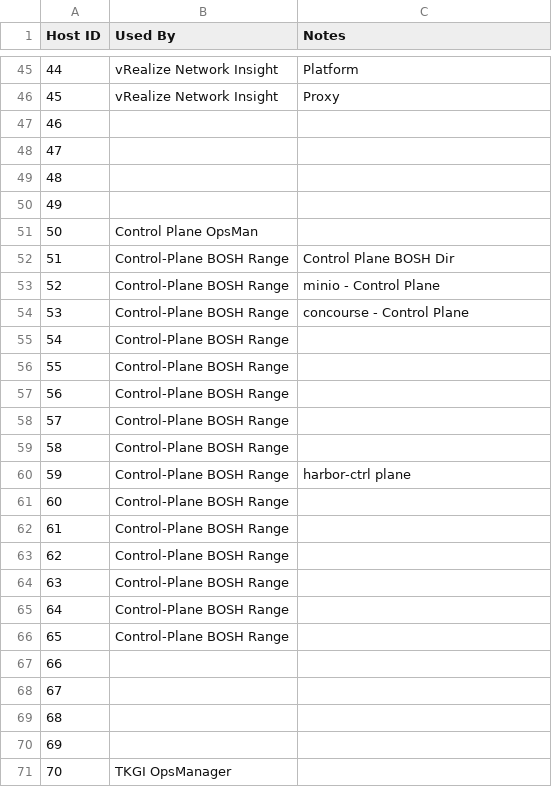
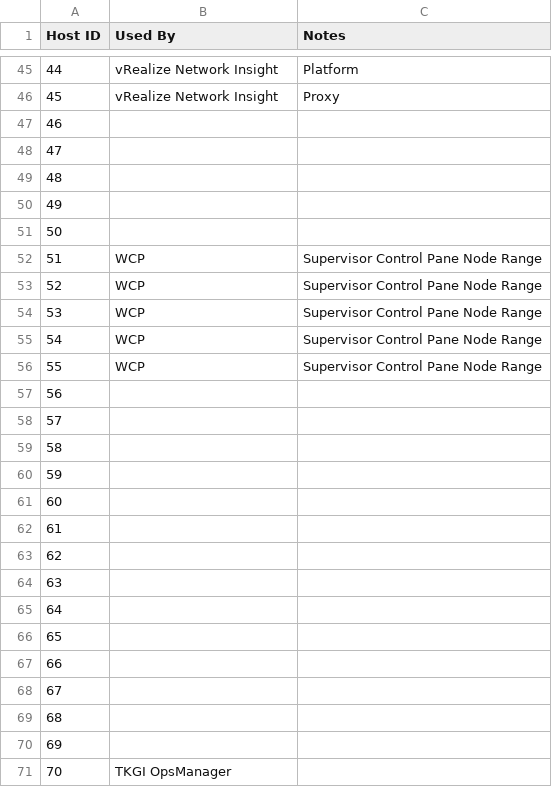
Before and after one commit to Tanzu-Solutions-Engineering/CaaSEnv, a CSV file: EnvironmentalInfo/10_193_38_0.csv, drawn as a sheet; only a part is shown, gaps mark what is left out.

Commit message:
Update 10_193_38_0.csv

```diff
--- a/EnvironmentalInfo/10_193_38_0.csv
+++ b/EnvironmentalInfo/10_193_38_0.csv
@@ -50,18 +50,18 @@
 49,,
-50,Control Plane OpsMan ,
-51,Control-Plane BOSH Range,Control Plane BOSH Dir
-52,Control-Plane BOSH Range,minio - Control Plane
-53,Control-Plane BOSH Range,concourse - Control Plane
-54,Control-Plane BOSH Range,
-55,Control-Plane BOSH Range,
-56,Control-Plane BOSH Range,
-57,Control-Plane BOSH Range,
-58,Control-Plane BOSH Range,
-59,Control-Plane BOSH Range,harbor-ctrl plane
-60,Control-Plane BOSH Range,
-61,Control-Plane BOSH Range,
-62,Control-Plane BOSH Range,
-63,Control-Plane BOSH Range,
-64,Control-Plane BOSH Range,
-65,Control-Plane BOSH Range,
+50,,
+51,WCP,Supervisor Control Pane Node Range
+52,WCP,Supervisor Control Pane Node Range
+53,WCP,Supervisor Control Pane Node Range
+54,WCP,Supervisor Control Pane Node Range
+55,WCP,Supervisor Control Pane Node Range
+56,,
+57,,
+58,,
+59,,
+60,,
+61,,
+62,,
+63,,
+64,,
+65,,
 66,,
```
